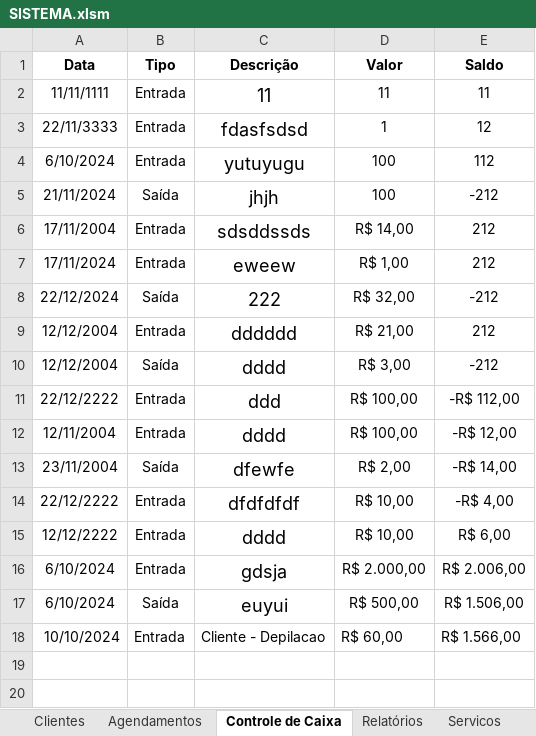
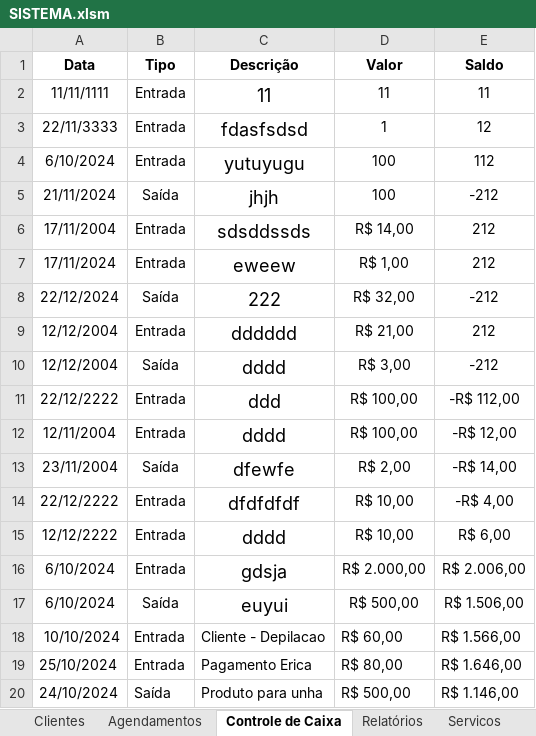
Before and after one commit to guilhermesilvaalmeida/vb-system, an Excel workbook: SISTEMA.xlsm, sheet Controle de Caixa, drawn as a sheet; values as stored, in another font and other column widths than the file's, no borders; the diff names each change by its address in the sheet, - before the commit and + after, or states it on an @@ line.

```diff
--- a/SISTEMA.xlsm (sheet Controle de Caixa)
+++ b/SISTEMA.xlsm (sheet Controle de Caixa)
+row 19: 25/10/2024 | Entrada | Pagamento Erica | R$ 80,00 | R$ 1.646,00
+row 20: 24/10/2024 | Saída | Produto para unha | R$ 500,00 | R$ 1.146,00
```
Also changed, not shown: sheet Agendamentos, sheet Clientes, other sheet tabs.
